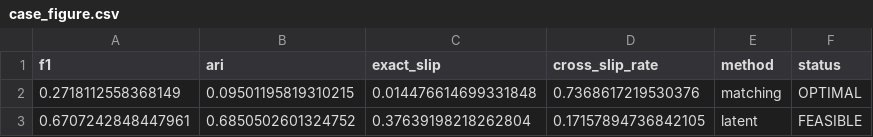
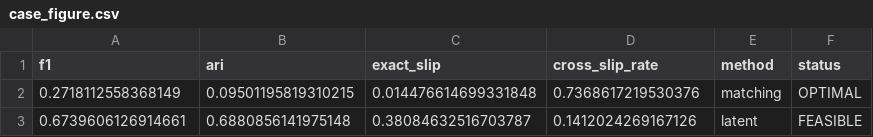
Before and after one commit to Yeung8023/bamboo-slip-reassembly, a CSV file: revision/results/case_figure.csv, drawn as a sheet; removed rows and columns are numbered as before the commit, all else as after; the diff names each change by its address in the sheet, - before the commit and + after, or states it on an @@ line.

```diff
--- a/revision/results/case_figure.csv
+++ b/revision/results/case_figure.csv
-row 3: 0.6707242848447961 | 0.6850502601324752 | 0.37639198218262804 | 0.17157894736842105 | latent | FEASIBLE
+row 3: 0.6739606126914661 | 0.6880856141975148 | 0.38084632516703787 | 0.1412024269167126 | latent | FEASIBLE
```
Also changed, not shown: revision/results/case_chains.csv, 29 other files.
